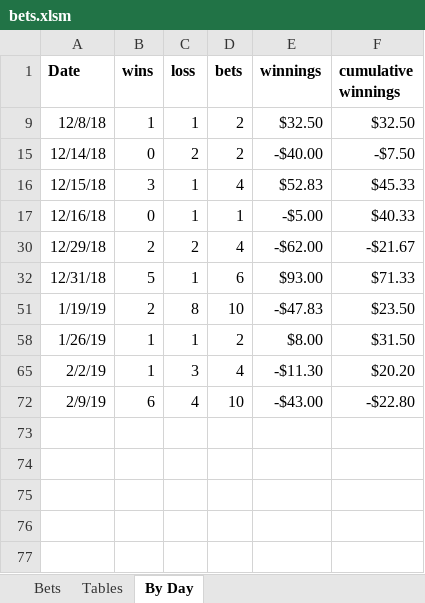
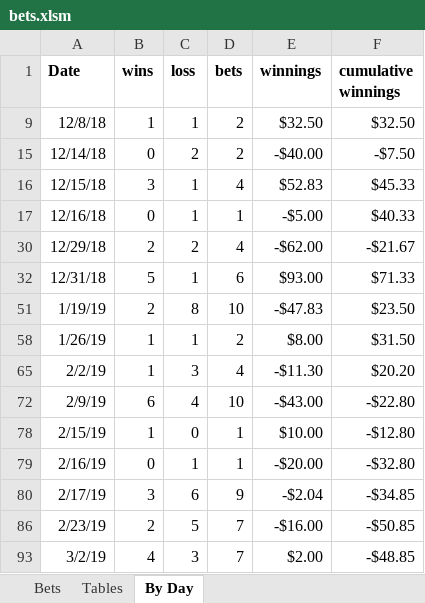
Before and after one commit to JoshSelby/MMAscraper, an Excel workbook: bets.xlsm, sheet By Day, drawn as a sheet; values as stored, in another font and other column widths than the file's, no borders; charts and pictures not drawn; the diff names each change by its address in the sheet, - before the commit and + after, or states it on an @@ line.

```diff
--- a/bets.xlsm (sheet By Day)
+++ b/bets.xlsm (sheet By Day)
@@ row 78 unhidden: 2/15/19 | 1 | 0 | 1 | $10.00 | -$12.80 @@
@@ row 79 unhidden: 2/16/19 | 0 | 1 | 1 | -$20.00 | -$32.80 @@
@@ row 80 unhidden: 2/17/19 | 3 | 6 | 9 | -$2.04 | -$34.85 @@
@@ row 86 unhidden: 2/23/19 | 2 | 5 | 7 | -$16.00 | -$50.85 @@
+row 93: 3/2/19 | 4 | 3 | 7 | $2.00 | -$48.85
```
Also changed, not shown: sheet Bets, sheet Tables, hidden cells, charts or pictures, 3 other files.
